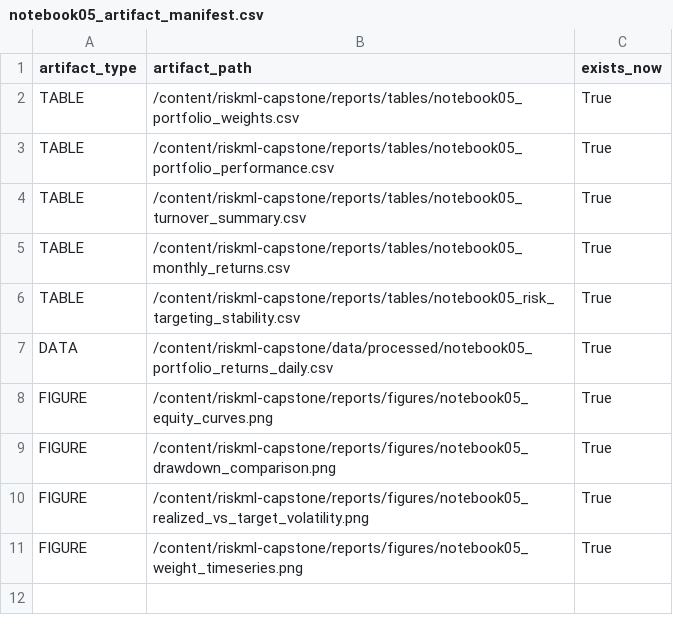
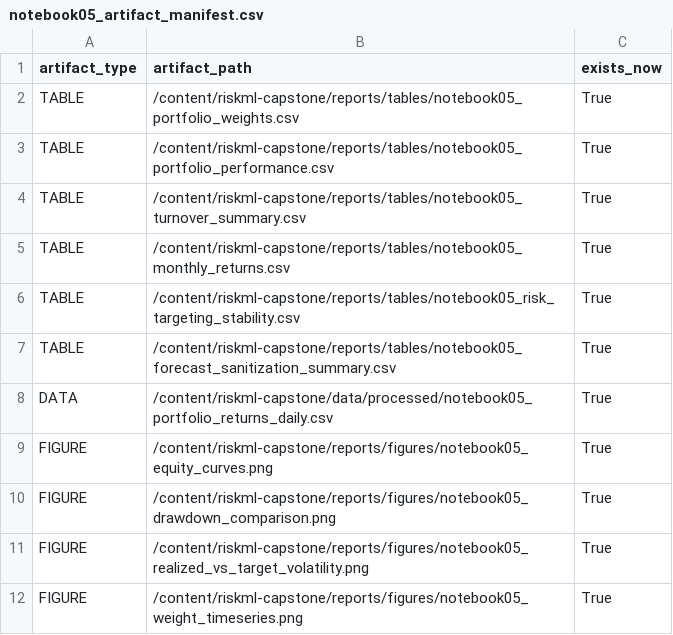
Before and after one commit to stevearchuleta/riskml-capstone, a CSV file: reports/tables/notebook05_artifact_manifest.csv, drawn as a sheet; the diff names each change by its address in the sheet, - before the commit and + after, or states it on an @@ line.

```diff
--- a/reports/tables/notebook05_artifact_manifest.csv
+++ b/reports/tables/notebook05_artifact_manifest.csv
+row 7: TABLE | /content/riskml-capstone/reports/tables/notebook05_forecast_sanitization_summary.csv | True
```
Also changed, not shown: 3 other files.
